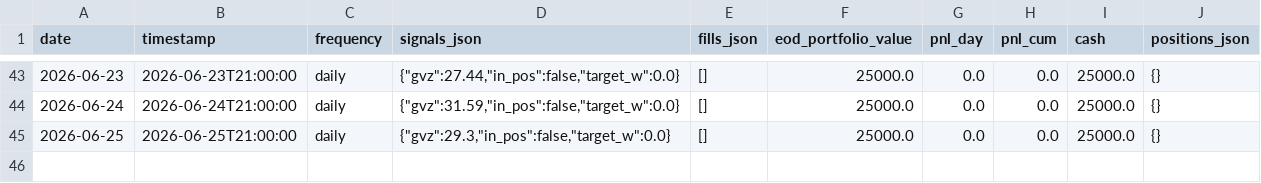
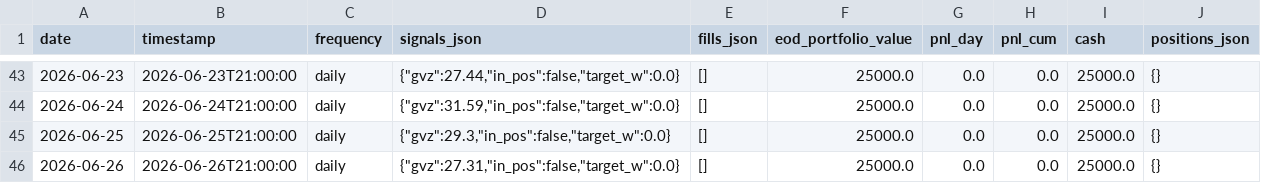
Before and after one commit to romandrianov-pixel/paper-trading-track-record, a CSV file: daily/four_way/gld_daily.csv, drawn as a sheet; only a part is shown, gaps mark what is left out.

```diff
--- a/daily/four_way/gld_daily.csv
+++ b/daily/four_way/gld_daily.csv
@@ -45 +45,2 @@ date,timestamp,frequency,signals_json,fills_json,eod_portfolio_value,pnl_day,pnl
 2026-06-25,2026-06-25T21:00:00,daily,"{""gvz"":29.3,""in_pos"":false,""target_w"":0.0}",[],25000.0,0.0,0.0,25000.0,{}
+2026-06-26,2026-06-26T21:00:00,daily,"{""gvz"":27.31,""in_pos"":false,""target_w"":0.0}",[],25000.0,0.0,0.0,25000.0,{}
```
Also changed, not shown: daily/four_way/portfolio_daily.csv, daily/four_way/svxy_hourly.csv, 45 other files.
